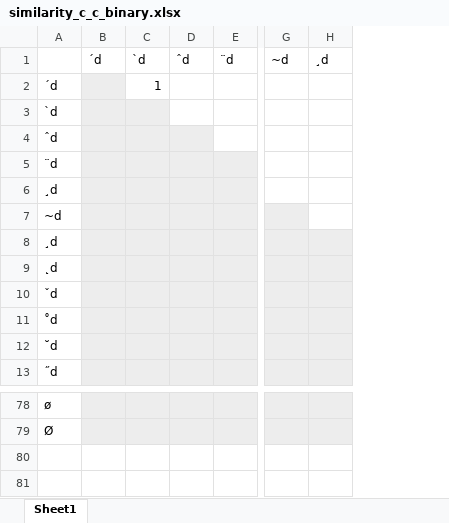
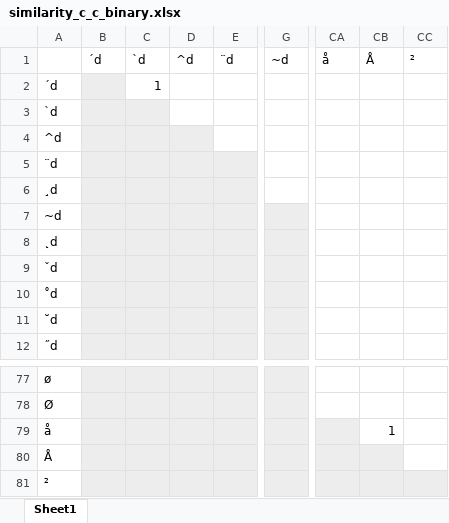
Before and after one commit to annafeit/optimizing-the-french-keyboard, an Excel workbook: input/similarity_c_c_binary.xlsx, sheet Sheet1, drawn as a sheet; only a part is shown, gaps mark what is left out; values as stored, in another font and other column widths than the file's, no borders; removed rows and columns are numbered as before the commit, all else as after; rows hold the shown columns only; the diff names each change by its address in the sheet, - before the commit and + after, or states it on an @@ line.

```diff
--- a/input/similarity_c_c_binary.xlsx (sheet Sheet1)
+++ b/input/similarity_c_c_binary.xlsx (sheet Sheet1)
-column D (ˆd), empty
+column D (^d), empty
-column H (¸d), empty
+column CA (å), empty
+column CB (Å), empty
+column CC (²), empty
-A4: ˆd
+A4: ^d
-row 8: ¸d
+row 79: å |  |  |  |  |  |  | 1
+row 80: Å
+row 81: ²
```
Also changed, not shown: input/similarity_c_c.xlsx, input/similarity_c_l.xlsx, 22 other files.
